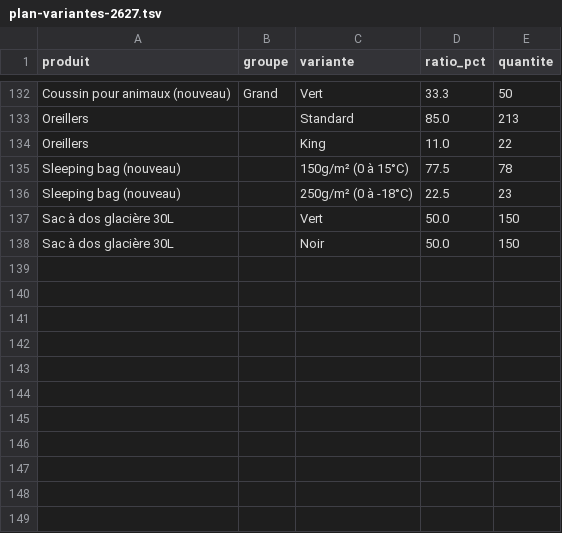
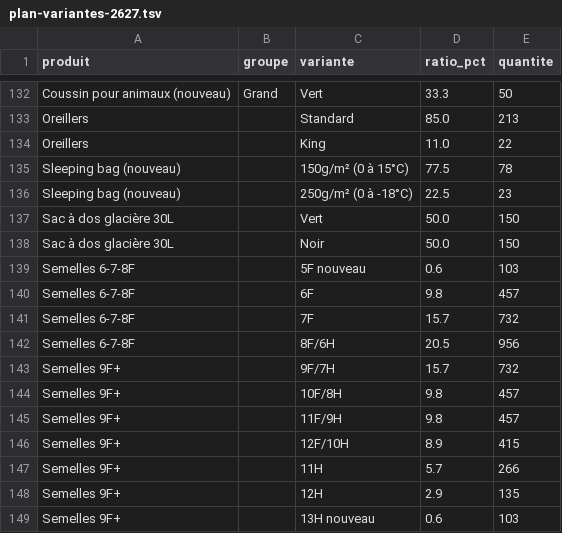
Before and after one commit to lasclay/missive-automations, a TSV file: mrp/donnees/plan-variantes-2627.tsv, drawn as a sheet; only a part is shown, gaps mark what is left out; the diff names each change by its address in the sheet, - before the commit and + after, or states it on an @@ line.

```diff
--- a/mrp/donnees/plan-variantes-2627.tsv
+++ b/mrp/donnees/plan-variantes-2627.tsv
+row 139: Semelles 6-7-8F |  | 5F nouveau | 0.6 | 103
+row 140: Semelles 6-7-8F |  | 6F | 9.8 | 457
+row 141: Semelles 6-7-8F |  | 7F | 15.7 | 732
+row 142: Semelles 6-7-8F |  | 8F/6H | 20.5 | 956
+row 143: Semelles 9F+ |  | 9F/7H | 15.7 | 732
+row 144: Semelles 9F+ |  | 10F/8H | 9.8 | 457
+row 145: Semelles 9F+ |  | 11F/9H | 9.8 | 457
+row 146: Semelles 9F+ |  | 12F/10H | 8.9 | 415
+row 147: Semelles 9F+ |  | 11H | 5.7 | 266
+row 148: Semelles 9F+ |  | 12H | 2.9 | 135
+row 149: Semelles 9F+ |  | 13H nouveau | 0.6 | 103
```
Also changed, not shown: mrp/donnees/ajouts-production.tsv, mrp/donnees/correspondances.tsv, 2 other files.
